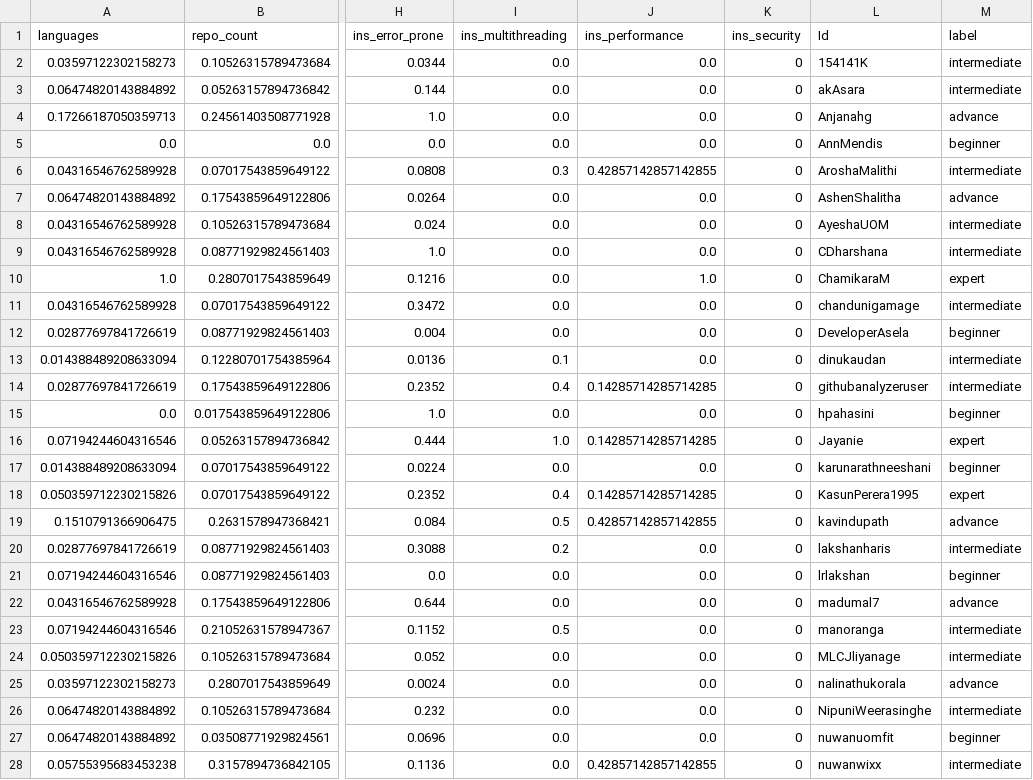
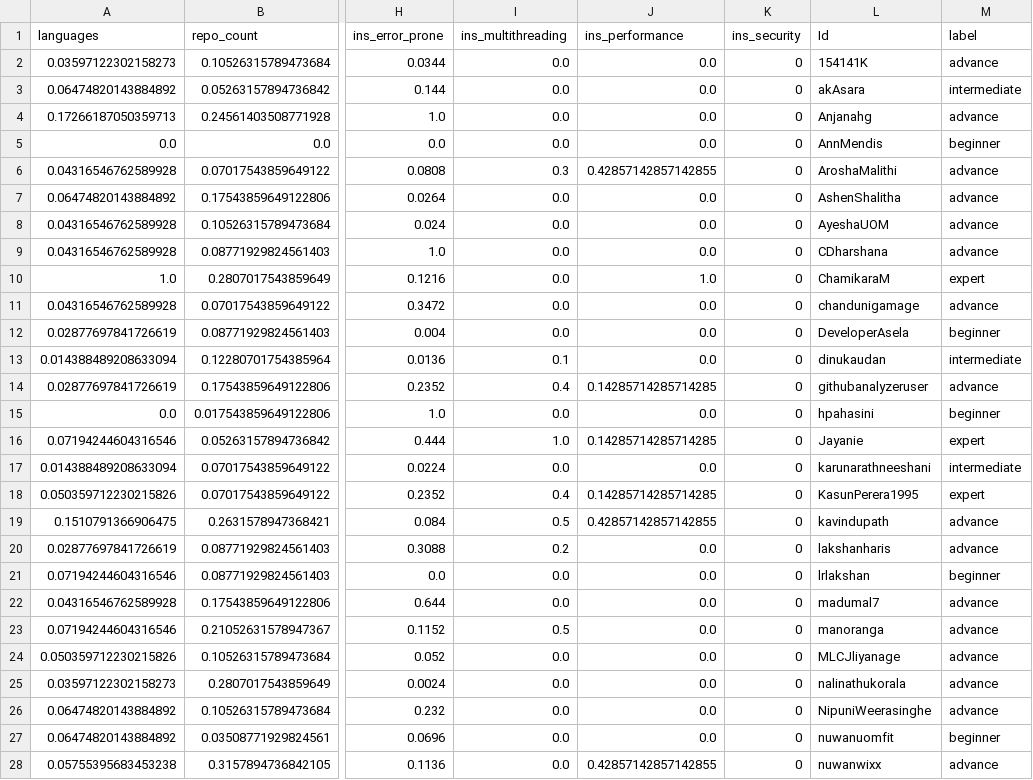
Before and after one commit to nipunasudha/github-code-analyzer, a CSV file: deep_learning/generated_csv/direct_features.csv, drawn as a sheet; only a part is shown, gaps mark what is left out; the diff covers the shown part only; the diff names each change by its address in the sheet, - before the commit and + after, or states it on an @@ line.

```diff
--- a/deep_learning/generated_csv/direct_features.csv
+++ b/deep_learning/generated_csv/direct_features.csv
-M2 (label): intermediate
+M2 (label): advance
-M6 (label): intermediate
+M6 (label): advance
-M8:M9 (label): intermediate
+M8:M9 (label): advance
-M11 (label): intermediate
+M11 (label): advance
-M14 (label): intermediate
+M14 (label): advance
-M17 (label): beginner
+M17 (label): intermediate
-M20 (label): intermediate
+M20 (label): advance
-M23:M24 (label): intermediate
+M23:M24 (label): advance
-M26 (label): intermediate
+M26 (label): advance
-M28 (label): intermediate
+M28 (label): advance
```
Also changed, not shown: 3 edited cells elsewhere in this file, deep_learning/generated_csv/direct_predict.csv, 5 other files.
